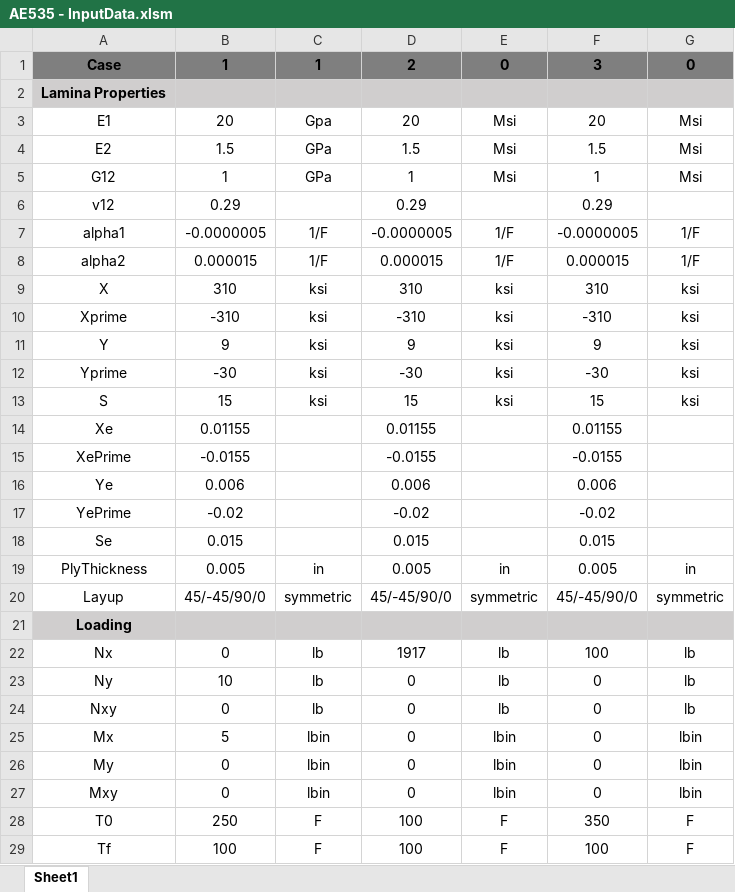
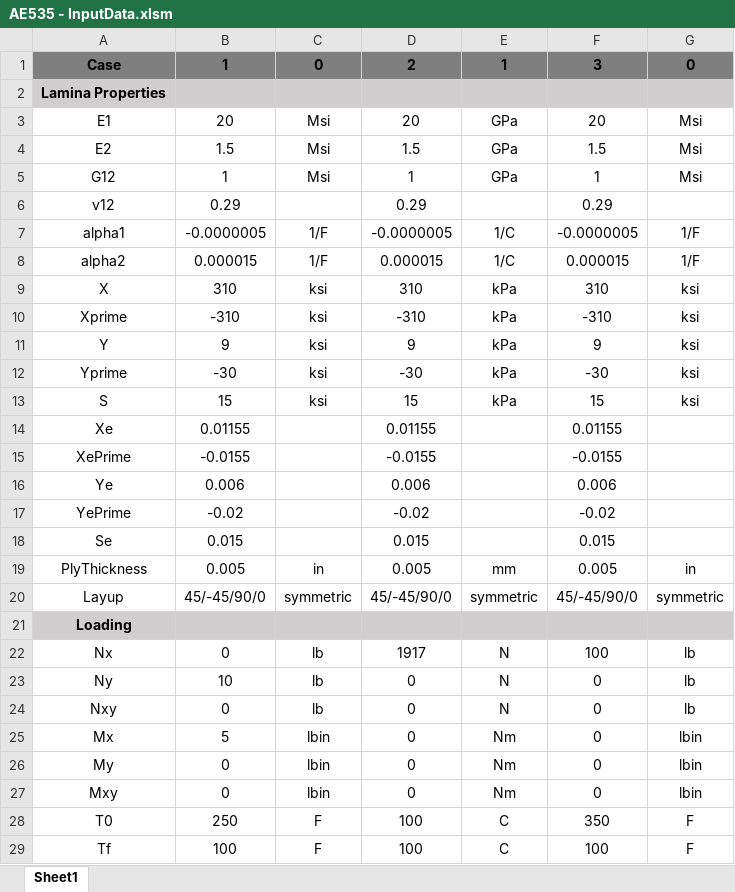
Before and after one commit to NickAgtual/Mechanics-Of-Composite-Structures, an Excel workbook: Final Project/AE535 - InputData.xlsm, sheet Sheet1, drawn as a sheet; values as stored, in another font and other column widths than the file's, no borders; the diff names each change by its address in the sheet, - before the commit and + after, or states it on an @@ line.

```diff
--- a/Final Project/AE535 - InputData.xlsm (sheet Sheet1)
+++ b/Final Project/AE535 - InputData.xlsm (sheet Sheet1)
-C1: 1
+C1: 0
-E1: 0
+E1: 1
-C3: Gpa
+C3: Msi
-E3:E5: Msi
+E3:E5: GPa
-C4:C5: GPa
+C4:C5: Msi
-E7:E8: 1/F
+E7:E8: 1/C
-E9:E13: ksi
+E9:E13: kPa
-E19: in
+E19: mm
-E22:E24: lb
+E22:E24: N
-E25:E27: lbin
+E25:E27: Nm
-E28:E29: F
+E28:E29: C
```
Also changed, not shown: 1 other file.
